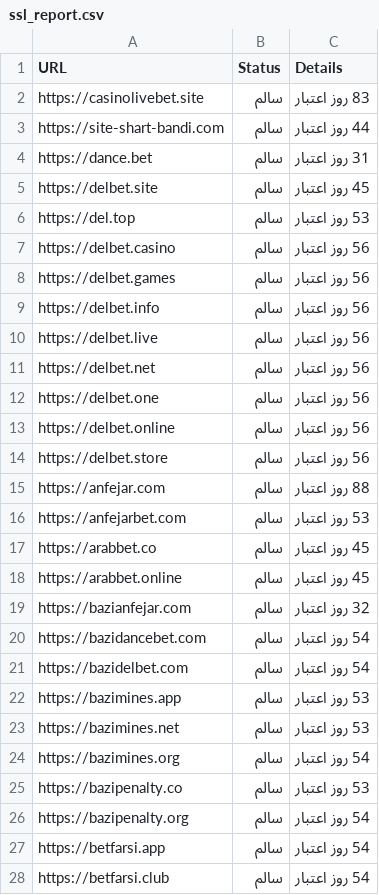
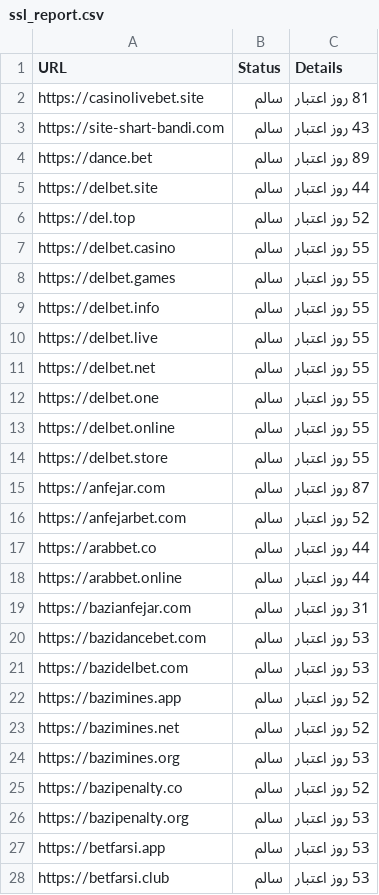
Before and after one commit to condev-dev/QA-Audit, a CSV file: reports/ssl_report.csv, drawn as a sheet; only a part is shown; the diff covers the shown part only.

```diff
--- a/reports/ssl_report.csv
+++ b/reports/ssl_report.csv
@@ -1,28 +1,28 @@
 URL,Status,Details
-https://casinolivebet.site,سالم,83 روز اعتبار
-https://site-shart-bandi.com,سالم,44 روز اعتبار
-https://dance.bet,سالم,31 روز اعتبار
-https://delbet.site,سالم,45 روز اعتبار
-https://del.top,سالم,53 روز اعتبار
-https://delbet.casino,سالم,56 روز اعتبار
-https://delbet.games,سالم,56 روز اعتبار
-https://delbet.info,سالم,56 روز اعتبار
-https://delbet.live,سالم,56 روز اعتبار
-https://delbet.net,سالم,56 روز اعتبار
-https://delbet.one,سالم,56 روز اعتبار
-https://delbet.online,سالم,56 روز اعتبار
-https://delbet.store,سالم,56 روز اعتبار
-https://anfejar.com,سالم,88 روز اعتبار
-https://anfejarbet.com,سالم,53 روز اعتبار
-https://arabbet.co,سالم,45 روز اعتبار
-https://arabbet.online,سالم,45 روز اعتبار
-https://bazianfejar.com,سالم,32 روز اعتبار
-https://bazidancebet.com,سالم,54 روز اعتبار
-https://bazidelbet.com,سالم,54 روز اعتبار
-https://bazimines.app,سالم,53 روز اعتبار
-https://bazimines.net,سالم,53 روز اعتبار
-https://bazimines.org,سالم,54 روز اعتبار
-https://bazipenalty.co,سالم,53 روز اعتبار
-https://bazipenalty.org,سالم,54 روز اعتبار
-https://betfarsi.app,سالم,54 روز اعتبار
-https://betfarsi.club,سالم,54 روز اعتبار
+https://casinolivebet.site,سالم,81 روز اعتبار
+https://site-shart-bandi.com,سالم,43 روز اعتبار
+https://dance.bet,سالم,89 روز اعتبار
+https://delbet.site,سالم,44 روز اعتبار
+https://del.top,سالم,52 روز اعتبار
+https://delbet.casino,سالم,55 روز اعتبار
+https://delbet.games,سالم,55 روز اعتبار
+https://delbet.info,سالم,55 روز اعتبار
+https://delbet.live,سالم,55 روز اعتبار
+https://delbet.net,سالم,55 روز اعتبار
+https://delbet.one,سالم,55 روز اعتبار
+https://delbet.online,سالم,55 روز اعتبار
+https://delbet.store,سالم,55 روز اعتبار
+https://anfejar.com,سالم,87 روز اعتبار
+https://anfejarbet.com,سالم,52 روز اعتبار
+https://arabbet.co,سالم,44 روز اعتبار
+https://arabbet.online,سالم,44 روز اعتبار
+https://bazianfejar.com,سالم,31 روز اعتبار
+https://bazidancebet.com,سالم,53 روز اعتبار
+https://bazidelbet.com,سالم,53 روز اعتبار
+https://bazimines.app,سالم,52 روز اعتبار
+https://bazimines.net,سالم,52 روز اعتبار
+https://bazimines.org,سالم,53 روز اعتبار
+https://bazipenalty.co,سالم,52 روز اعتبار
+https://bazipenalty.org,سالم,53 روز اعتبار
+https://betfarsi.app,سالم,53 روز اعتبار
+https://betfarsi.club,سالم,53 روز اعتبار
```
Also changed, not shown: 70 edited cells elsewhere in this file, reports/health_report.csv, 4 other files.
